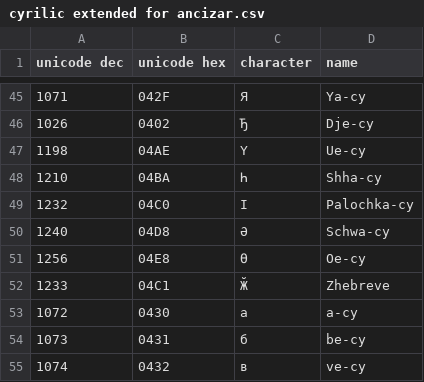
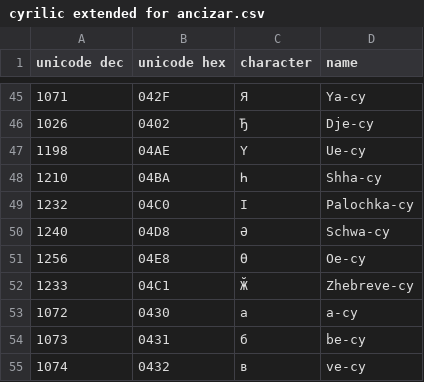
Before and after one commit to YaZhangII/Cirilic-extended-for-russian-ukranian-bielorussian-serbian-and-macedonia, a CSV file: cyrilic extended for ancizar.csv, drawn as a sheet; only a part is shown, gaps mark what is left out.

Commit message:
Update cyrilic extended for ancizar.csv

```diff
--- a/cyrilic extended for ancizar.csv
+++ b/cyrilic extended for ancizar.csv
@@ -51,3 +51,3 @@ unicode dec	unicode hex	character	name
 1256	04E8	Ө	Oe-cy
-1233	04C1	Ӂ	Zhebreve
+1233	04C1	Ӂ	Zhebreve-cy
 1072	0430	а	a-cy
```
